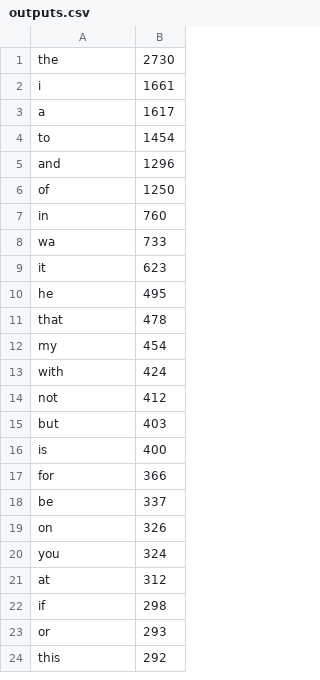
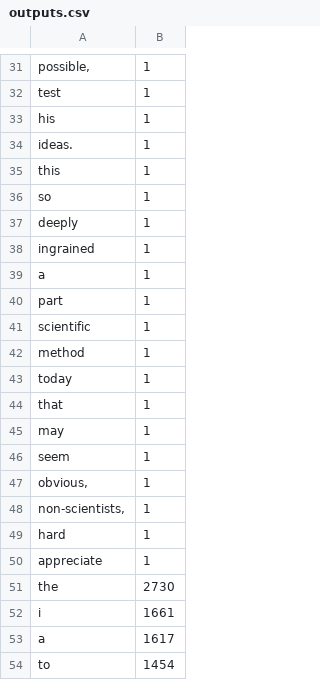
Before and after one commit to K0hei27/count, a CSV file: output/outputs.csv, drawn as a sheet; only a part is shown, gaps mark what is left out; the shorter side is filled out with more unchanged rows; the diff covers the shown part only.

```diff
--- a/output/outputs.csv
+++ b/output/outputs.csv
@@ -1 +31,21 @@
+"possible,",1
+test,1
+his,1
+ideas.,1
+this,1
+so,1
+deeply,1
+ingrained,1
+a,1
+part,1
+scientific,1
+method,1
+today,1
+that,1
+may,1
+seem,1
+"obvious,",1
+"non-scientists,",1
+hard,1
+appreciate,1
 the,2730
```
Also changed, not shown: 30 added rows elsewhere in this file, 1 other file.
